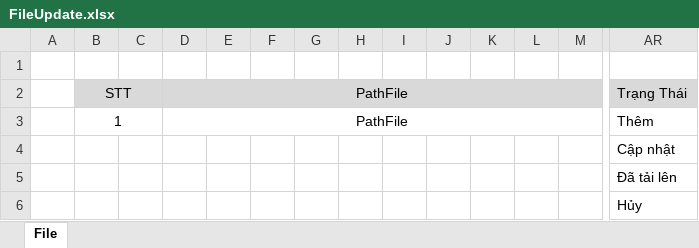
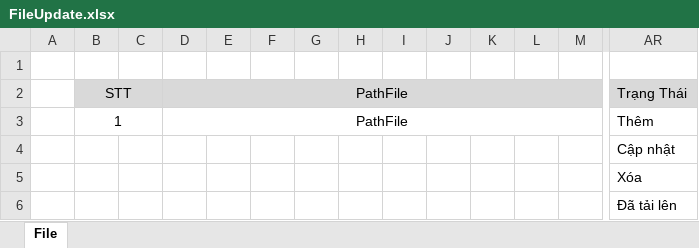
Before and after one commit to hieur8/web-mbec, an Excel workbook: Private/FileUpdate.xlsx, sheet File, drawn as a sheet; only a part is shown, gaps mark what is left out; values as stored, in another font and other column widths than the file's, no borders; removed rows and columns are numbered as before the commit, all else as after; rows hold the shown columns only; the diff names each change by its address in the sheet, - before the commit and + after, or states it on an @@ line.

```diff
--- a/Private/FileUpdate.xlsx (sheet File)
+++ b/Private/FileUpdate.xlsx (sheet File)
+row 5:  |  |  |  |  |  |  |  |  |  |  |  |  | Xóa
-row 6:  |  |  |  |  |  |  |  |  |  |  |  |  | Hủy
```
